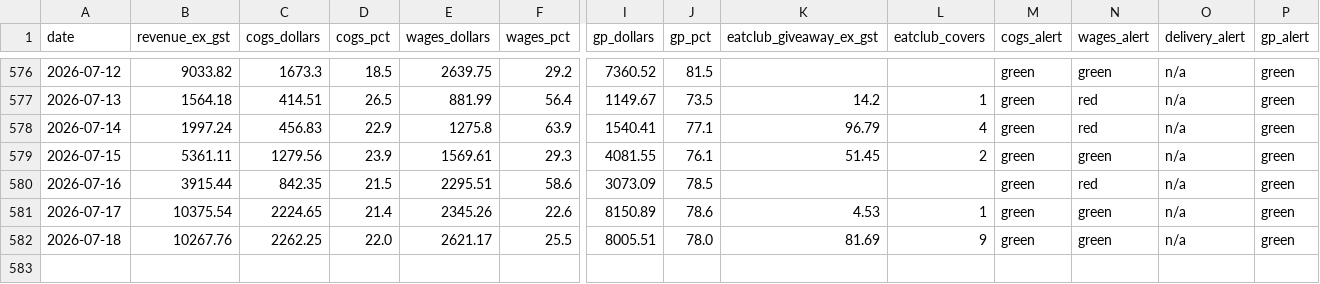
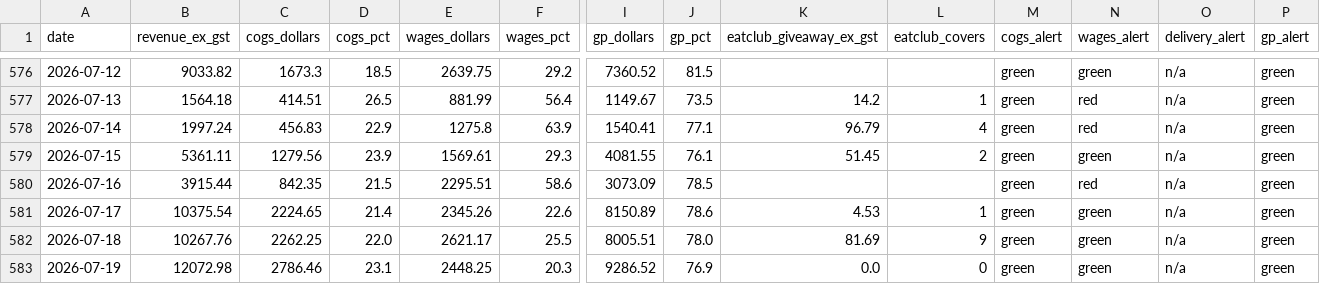
Before and after one commit to zakstowaway/mari-daily-reporting, a CSV file: data/stow_daily_history.csv, drawn as a sheet; only a part is shown, gaps mark what is left out; rows hold the shown columns only; the diff names each change by its address in the sheet, - before the commit and + after, or states it on an @@ line.

Commit message:
Daily pull stowaway 2026-07-19

```diff
--- a/data/stow_daily_history.csv
+++ b/data/stow_daily_history.csv
+row 583: 2026-07-19 | 12072.98 | 2786.46 | 23.1 | 2448.25 | 20.3 | 9286.52 | 76.9 | 0.0 | 0 | green | green | n/a | green
```
Also changed, not shown: 2 other files.
